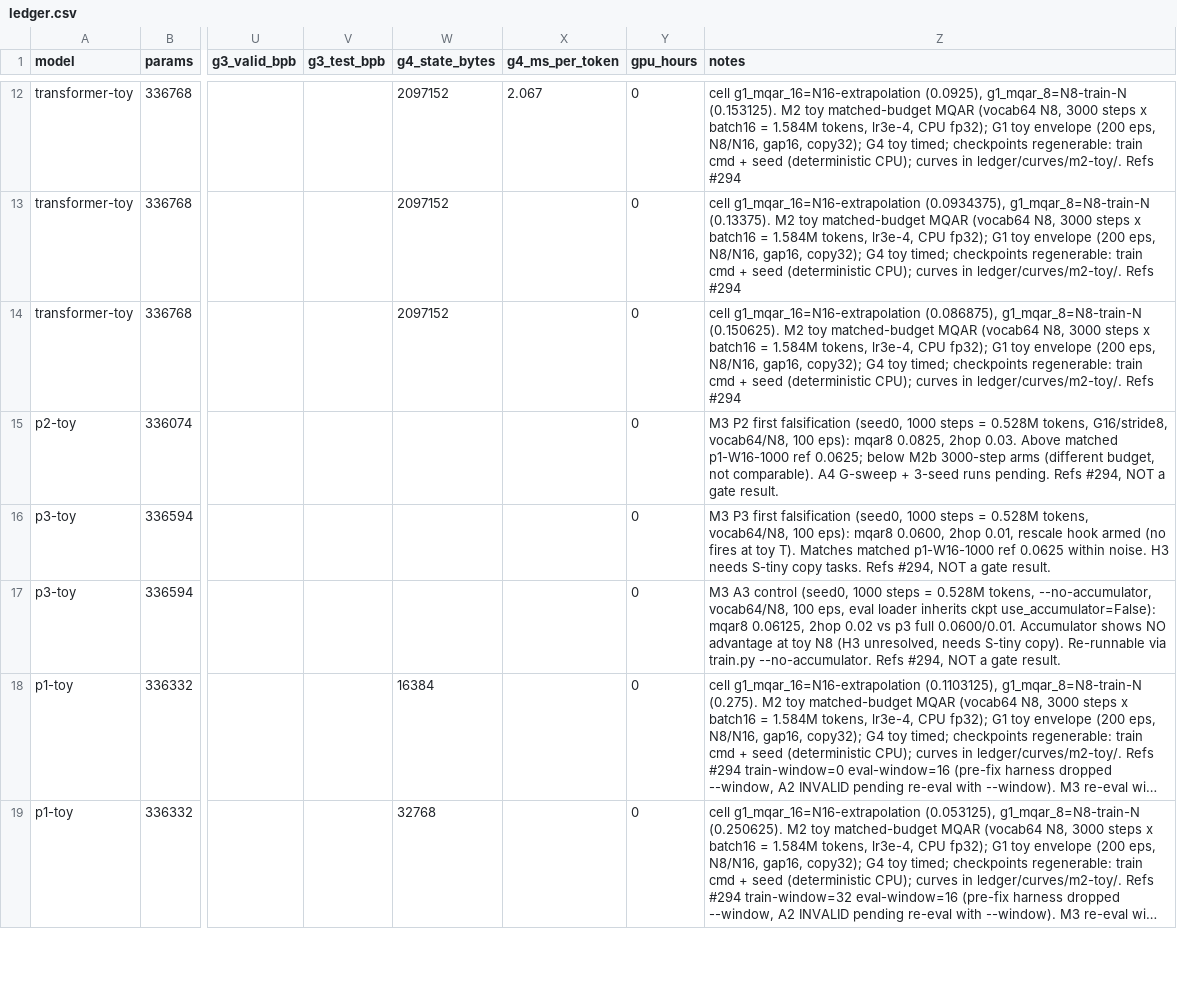
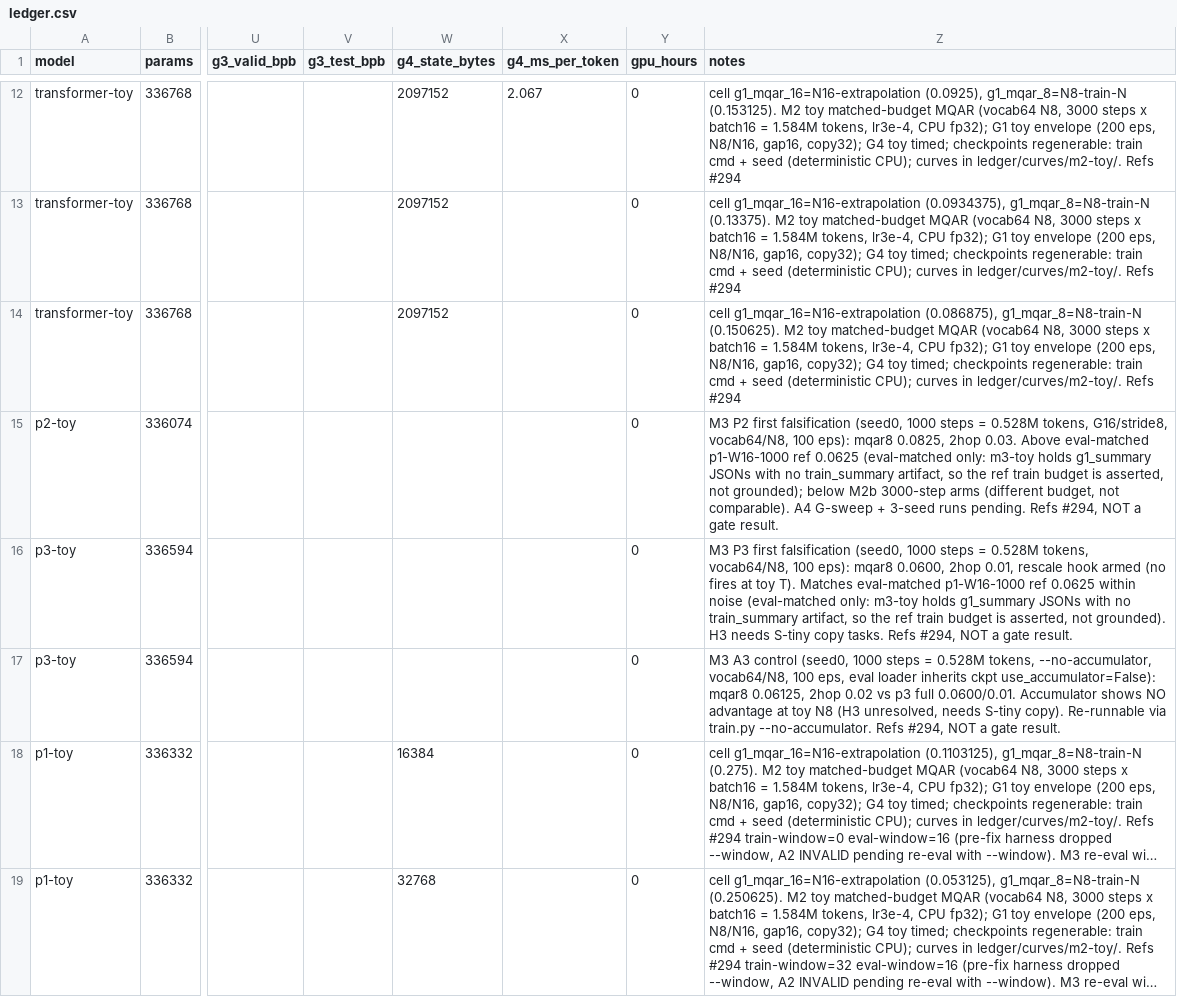
Before and after one commit to Userfrom1995/Random, a CSV file: postformer/ledger/ledger.csv, drawn as a sheet; only a part is shown, gaps mark what is left out; long unchanged cells end in …; the diff covers the shown part only; the diff names each change by its address in the sheet, - before the commit and + after, or states it on an @@ line.

```diff
--- a/postformer/ledger/ledger.csv
+++ b/postformer/ledger/ledger.csv
-Z15 (notes): …0.03. Above matched p1-W16-1000 ref 0.0625; below M2b…
+Z15 (notes): …0.03. Above eval-matched p1-W16-1000 ref 0.0625 (eval-matched only: m3-toy holds g1_summary JSONs with no train_summary artifact, so the ref train budget is asserted, not grounded); below M2b…
-Z16 (notes): …T). Matches matched p1-W16-1000 ref 0.0625 within noise. H3 needs…
+Z16 (notes): …T). Matches eval-matched p1-W16-1000 ref 0.0625 within noise (eval-matched only: m3-toy holds g1_summary JSONs with no train_summary artifact, so the ref train budget is asserted, not grounded). H3 needs…
```
Also changed, not shown: 2 edited cells elsewhere in this file.
